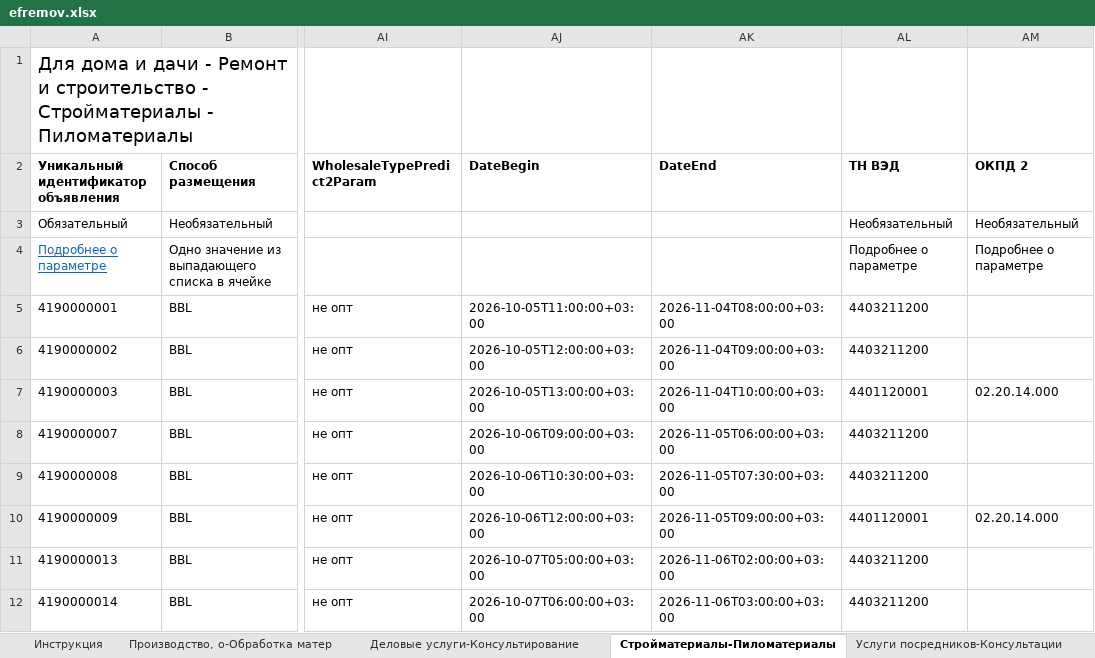
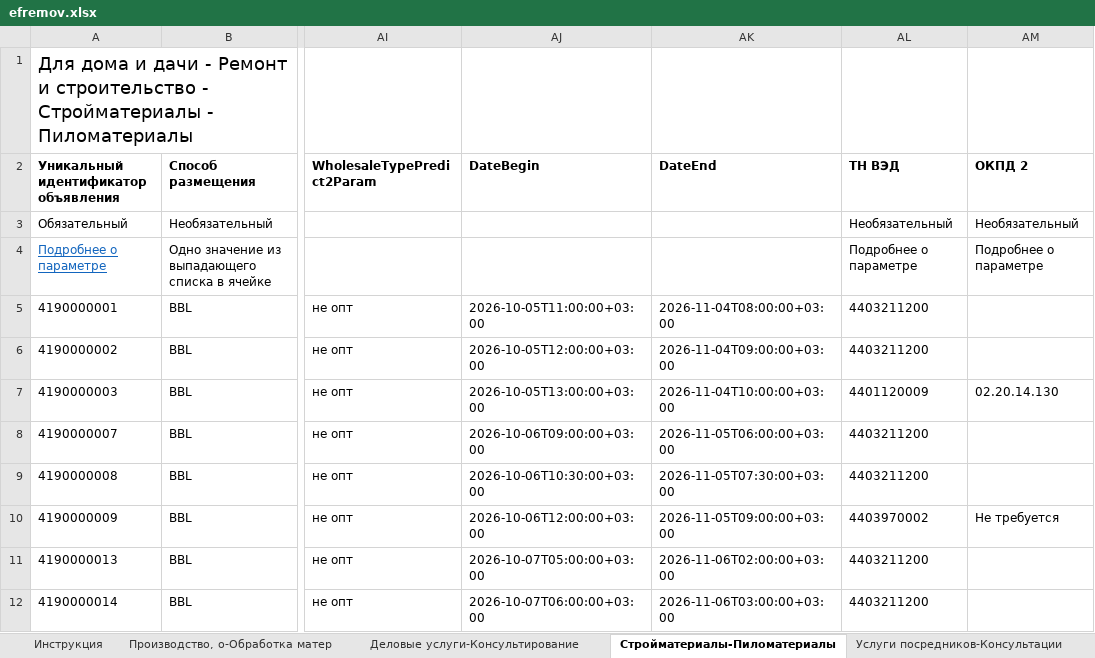
Before and after one commit to Harmageddon14/avito-feeds, an Excel workbook: efremov.xlsx, sheet Стройматериалы-Пиломатериалы, drawn as a sheet; only a part is shown, gaps mark what is left out; values as stored, in another font and other column widths than the file's, no borders; conditional formats not drawn; the diff covers the shown part only; the diff names each change by its address in the sheet, - before the commit and + after, or states it on an @@ line.

```diff
--- a/efremov.xlsx (sheet Стройматериалы-Пиломатериалы)
+++ b/efremov.xlsx (sheet Стройматериалы-Пиломатериалы)
-AL7 (ТН ВЭД): 4401120001
+AL7 (ТН ВЭД): 4401120009
-AM7 (ОКПД 2): 02.20.14.000
+AM7 (ОКПД 2): 02.20.14.130
-AL10 (ТН ВЭД): 4401120001
+AL10 (ТН ВЭД): 4403970002
-AM10 (ОКПД 2): 02.20.14.000
+AM10 (ОКПД 2): Не требуется
```
Also changed, not shown: 5 added rows and 20 edited cells elsewhere in this sheet, 15 other files.
